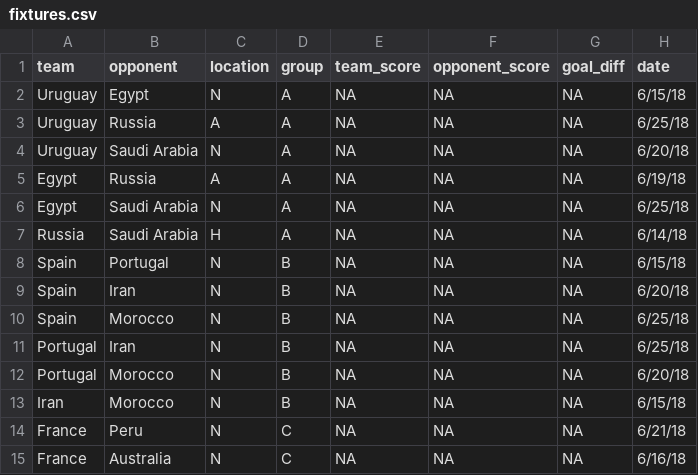
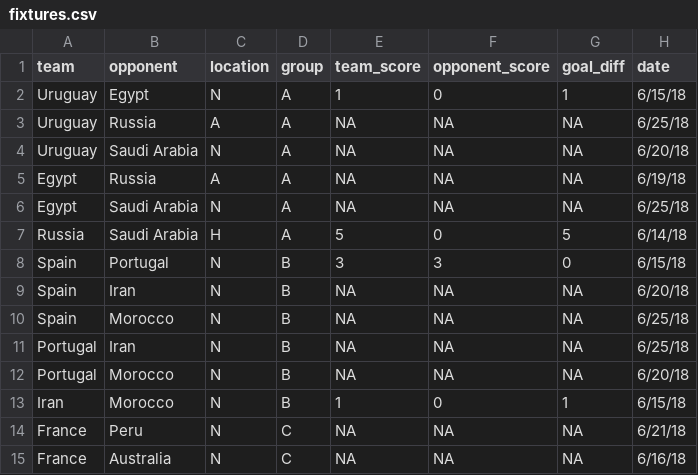
Before and after one commit to lbenz730/world_cup, a CSV file: fixtures.csv, drawn as a sheet; only a part is shown; the diff names each change by its address in the sheet, - before the commit and + after, or states it on an @@ line.

```diff
--- a/fixtures.csv
+++ b/fixtures.csv
-E2 (team_score): NA
+E2 (team_score): 1
-F2 (opponent_score): NA
+F2 (opponent_score): 0
-G2 (goal_diff): NA
+G2 (goal_diff): 1
-E7 (team_score): NA
+E7 (team_score): 5
-F7 (opponent_score): NA
+F7 (opponent_score): 0
-G7 (goal_diff): NA
+G7 (goal_diff): 5
-E8 (team_score): NA
+E8 (team_score): 3
-F8 (opponent_score): NA
+F8 (opponent_score): 3
-G8 (goal_diff): NA
+G8 (goal_diff): 0
-E13 (team_score): NA
+E13 (team_score): 1
-F13 (opponent_score): NA
+F13 (opponent_score): 0
-G13 (goal_diff): NA
+G13 (goal_diff): 1
```
Also changed, not shown: rankings.csv, wc_sims.csv, 1 other file.
